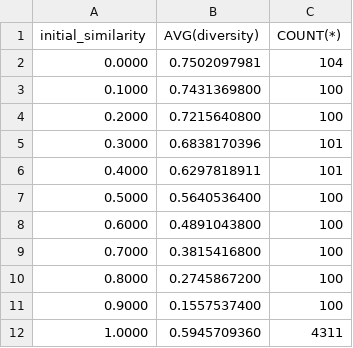
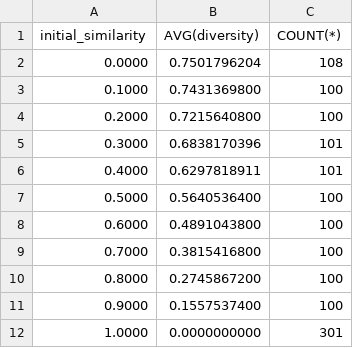
Before and after one commit to martinbjeldbak/p6-project, a CSV file: Project/article/drawings/initial_similarity.csv, drawn as a sheet.

Commit message:
rettet  fejl for initial_similarity graf, så initial_mutation nu er 0 for alle punkter. Tilføjet at runs nu også medregnes i progressbar

```diff
--- a/Project/article/drawings/initial_similarity.csv
+++ b/Project/article/drawings/initial_similarity.csv
@@ -1,3 +1,3 @@
 initial_similarity,AVG(diversity),COUNT(*)
-0.0000,0.7502097981,104
+0.0000,0.7501796204,108
 0.1000,0.7431369800,100
@@ -11,2 +11,2 @@ initial_similarity,AVG(diversity),COUNT(*)
 0.9000,0.1557537400,100
-1.0000,0.5945709360,4311
+1.0000,0.0000000000,301
```
Also changed, not shown: 2 other files.
